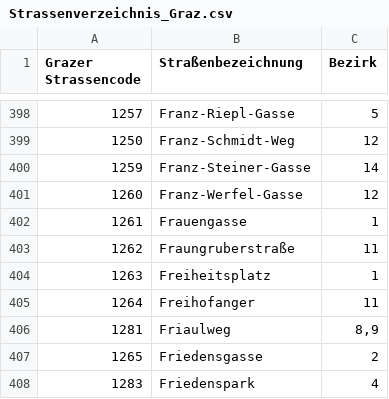
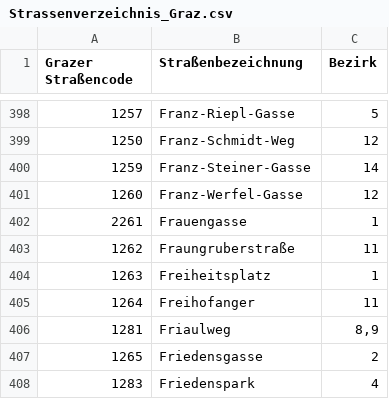
Before and after one commit to species/OGD-Graz-Daten, a CSV file: Strassenverzeichnis/Strassenverzeichnis_Graz.csv, drawn as a sheet; only a part is shown, gaps mark what is left out; the diff covers the shown part only.

```diff
--- a/Strassenverzeichnis/Strassenverzeichnis_Graz.csv
+++ b/Strassenverzeichnis/Strassenverzeichnis_Graz.csv
@@ -1 +1 @@
-Grazer Strassencode;Straßenbezeichnung;Bezirk
+Grazer Straßencode;Straßenbezeichnung;Bezirk;
@@ -402 +402 @@ Grazer Strassencode;Straßenbezeichnung;Bezirk
-1261;Frauengasse;1
+2261;Frauengasse;1;
```
Also changed, not shown: 2 added rows, 1 removed row and 5 edited cells elsewhere in this file.
